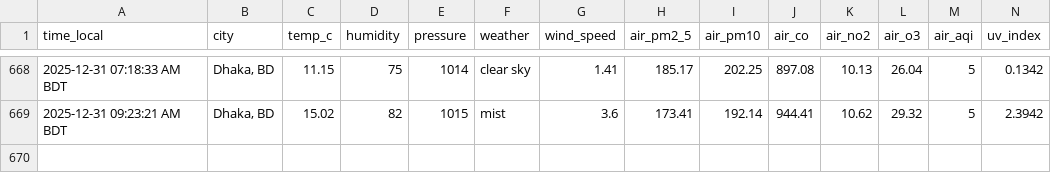
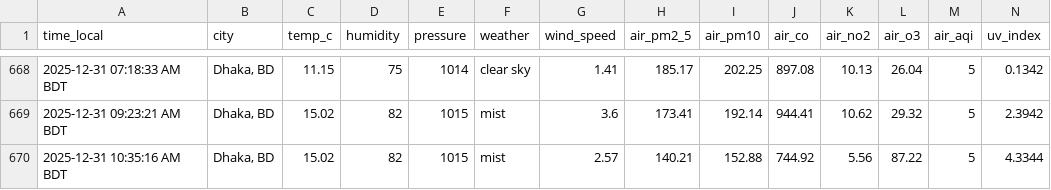
Before and after one commit to syedraihanali/dhaka-environment-logger, a CSV file: data/csv/environment_2025_12.csv, drawn as a sheet; only a part is shown, gaps mark what is left out.

Commit message:
Dhaka environment update: 2025-12-31 10:35 AM BDT

```diff
--- a/data/csv/environment_2025_12.csv
+++ b/data/csv/environment_2025_12.csv
@@ -669 +669,2 @@ time_local,city,temp_c,humidity,pressure,weather,wind_speed,air_pm2_5,air_pm10,a
 2025-12-31 09:23:21 AM BDT,"Dhaka, BD",15.02,82,1015,mist,3.6,173.41,192.14,944.41,10.62,29.32,5,2.3942
+2025-12-31 10:35:16 AM BDT,"Dhaka, BD",15.02,82,1015,mist,2.57,140.21,152.88,744.92,5.56,87.22,5,4.3344
```
Also changed, not shown: 1 other file.
